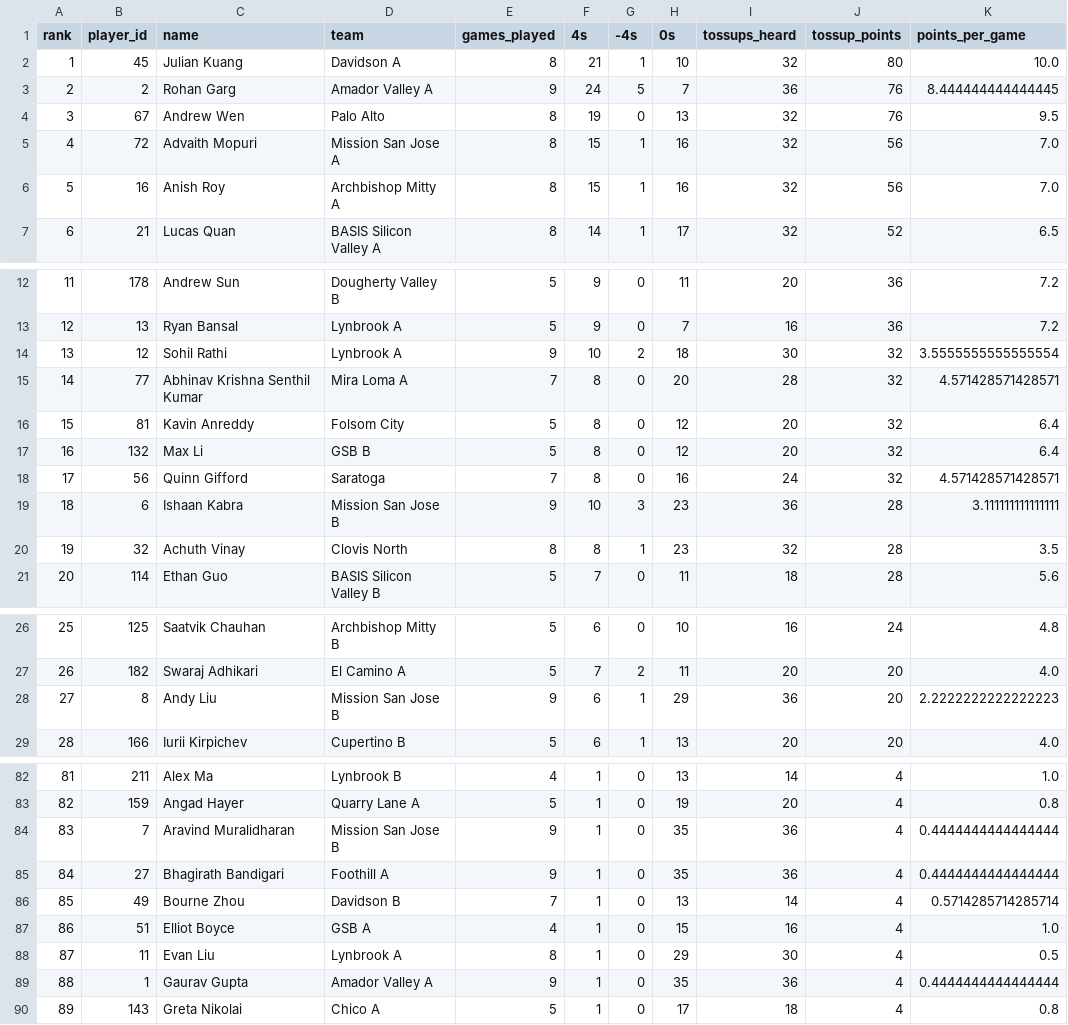
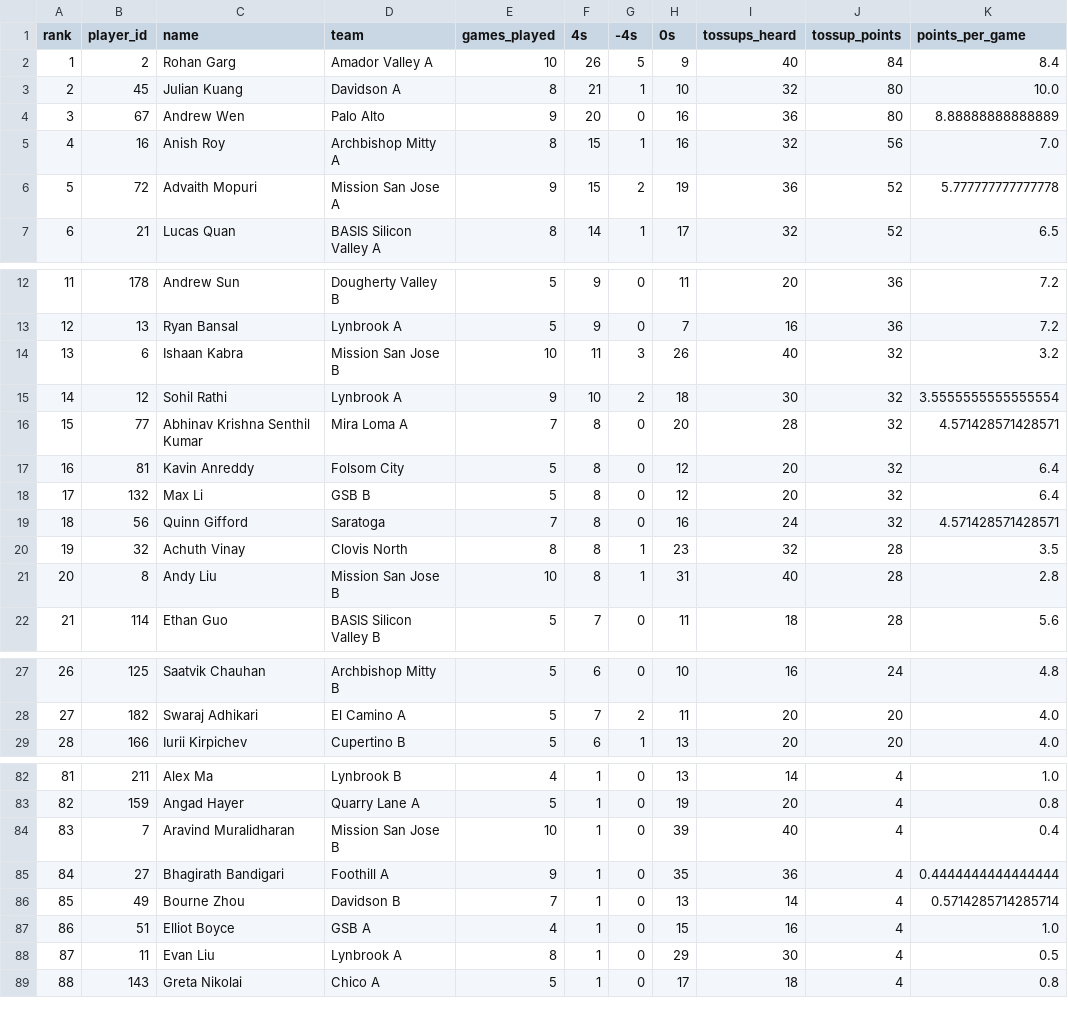
Before and after one commit to xpoes123/scibowl-org, a CSV file: stats/stanford-science-bowl/individual_standings__math.csv, drawn as a sheet; only a part is shown, gaps mark what is left out; removed rows and columns are numbered as before the commit, all else as after; the diff covers the shown part only; the diff names each change by its address in the sheet, - before the commit and + after, or states it on an @@ line.

```diff
--- a/stats/stanford-science-bowl/individual_standings__math.csv
+++ b/stats/stanford-science-bowl/individual_standings__math.csv
+row 2: 1 | 2 | Rohan Garg | Amador Valley A | 10 | 26 | 5 | 9 | 40 | 84 | 8.4
@@ column A (rank) renumbered between rows 3 and 106 @@
-row 3: 2 | 2 | Rohan Garg | Amador Valley A | 9 | 24 | 5 | 7 | 36 | 76 | 8.444444444444445
-E4 (games_played): 8
+E4 (games_played): 9
-F4 (4s): 19
+F4 (4s): 20
-H4 (0s): 13
+H4 (0s): 16
-I4 (tossups_heard): 32
+I4 (tossups_heard): 36
-J4 (tossup_points): 76
+J4 (tossup_points): 80
-K4 (points_per_game): 9.5
+K4 (points_per_game): 8.88888888888889
-row 5: 4 | 72 | Advaith Mopuri | Mission San Jose A | 8 | 15 | 1 | 16 | 32 | 56 | 7.0
+row 6: 5 | 72 | Advaith Mopuri | Mission San Jose A | 9 | 15 | 2 | 19 | 36 | 52 | 5.777777777777778
+row 14: 13 | 6 | Ishaan Kabra | Mission San Jose B | 10 | 11 | 3 | 26 | 40 | 32 | 3.2
-row 19: 18 | 6 | Ishaan Kabra | Mission San Jose B | 9 | 10 | 3 | 23 | 36 | 28 | 3.111111111111111
+row 21: 20 | 8 | Andy Liu | Mission San Jose B | 10 | 8 | 1 | 31 | 40 | 28 | 2.8
-row 28: 27 | 8 | Andy Liu | Mission San Jose B | 9 | 6 | 1 | 29 | 36 | 20 | 2.2222222222222223
-E84 (games_played): 9
+E84 (games_played): 10
-H84 (0s): 35
+H84 (0s): 39
-I84 (tossups_heard): 36
+I84 (tossups_heard): 40
-K84 (points_per_game): 0.4444444444444444
+K84 (points_per_game): 0.4
-row 89: 88 | 1 | Gaurav Gupta | Amador Valley A | 9 | 1 | 0 | 35 | 36 | 4 | 0.4444444444444444
```
Also changed, not shown: 2 added rows, 1 removed row and 28 edited cells elsewhere in this file, stats/stanford-science-bowl/individual_standings__chemistry.csv, stats/stanford-science-bowl/reports/playoffs/facts/rounds.csv, 41 other files.
